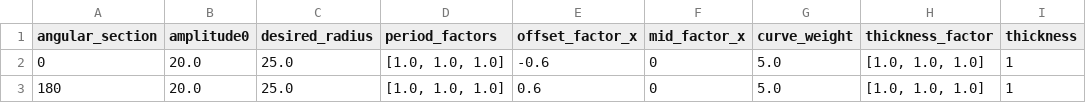
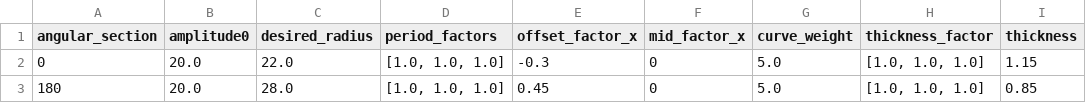
Before and after one commit to Kempy02/generate-telescopic-models, a CSV file: datasets/configs/bending3.csv, drawn as a sheet.

```diff
--- a/datasets/configs/bending3.csv
+++ b/datasets/configs/bending3.csv
@@ -1,3 +1,3 @@
 angular_section,amplitude0,desired_radius,period_factors,offset_factor_x,mid_factor_x,curve_weight,thickness_factor,thickness
-0,20.0,25.0,"[1.0, 1.0, 1.0]",-0.6,0,5.0,"[1.0, 1.0, 1.0]",1
-180,20.0,25.0,"[1.0, 1.0, 1.0]",0.6,0,5.0,"[1.0, 1.0, 1.0]",1
+0,20.0,22.0,"[1.0, 1.0, 1.0]",-0.3,0,5.0,"[1.0, 1.0, 1.0]",1.15
+180,20.0,28.0,"[1.0, 1.0, 1.0]",0.45,0,5.0,"[1.0, 1.0, 1.0]",0.85
```
Also changed, not shown: 34 other files.
